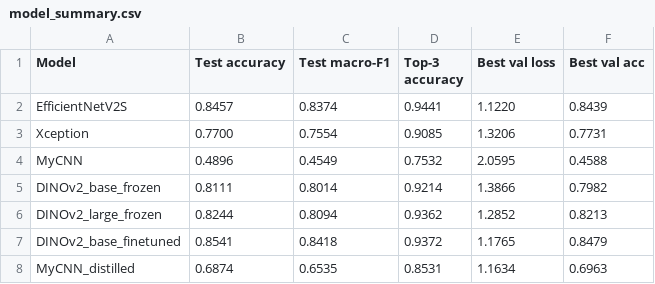
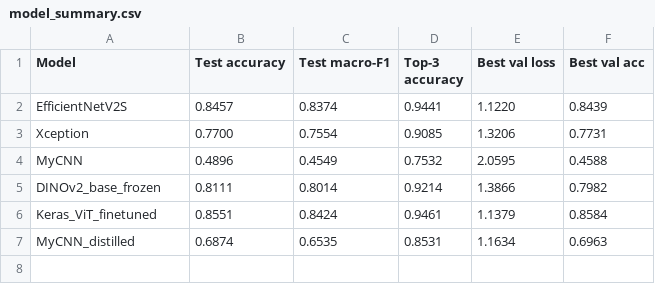
Before and after one commit to LuizaSalum/Deep-Learning-2026-MDSAA, a CSV file: evaluation_assets/model_summary.csv, drawn as a sheet.

Commit message:
replaced finetuned dino (which used pytorch and could be illegal)  with a keras finetuned ViT

```diff
--- a/evaluation_assets/model_summary.csv
+++ b/evaluation_assets/model_summary.csv
@@ -5,4 +5,3 @@ MyCNN,0.4896,0.4549,0.7532,2.0595,0.4588
 DINOv2_base_frozen,0.8111,0.8014,0.9214,1.3866,0.7982
-DINOv2_large_frozen,0.8244,0.8094,0.9362,1.2852,0.8213
-DINOv2_base_finetuned,0.8541,0.8418,0.9372,1.1765,0.8479
+Keras_ViT_finetuned,0.8551,0.8424,0.9461,1.1379,0.8584
 MyCNN_distilled,0.6874,0.6535,0.8531,1.1634,0.6963
```
Also changed, not shown: 23 other files.
